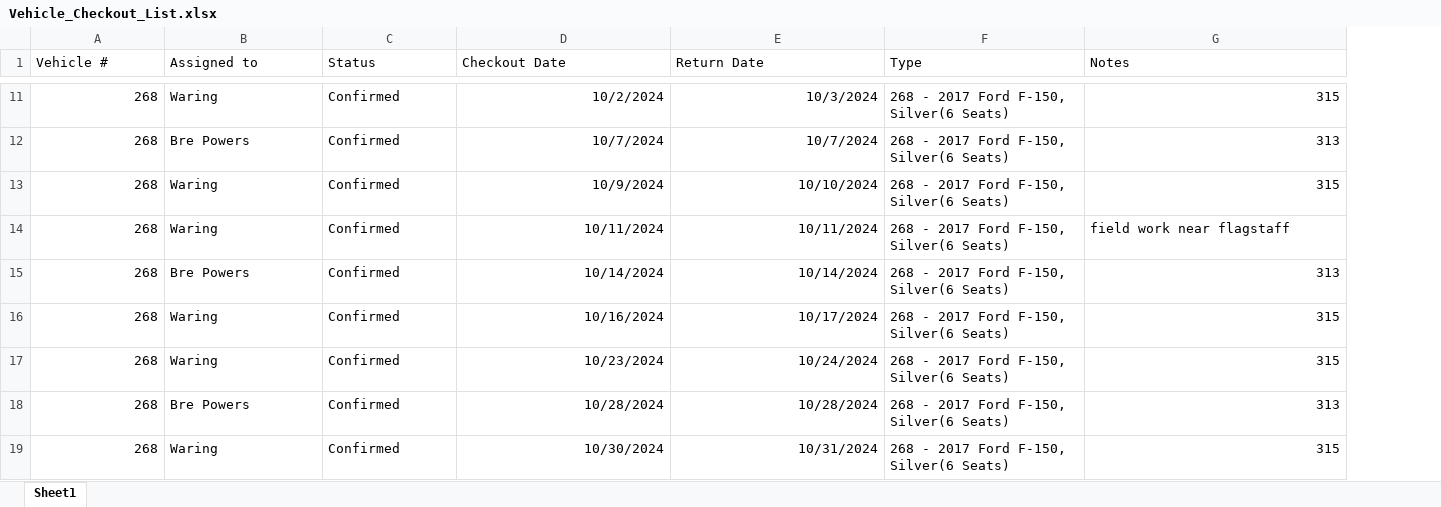
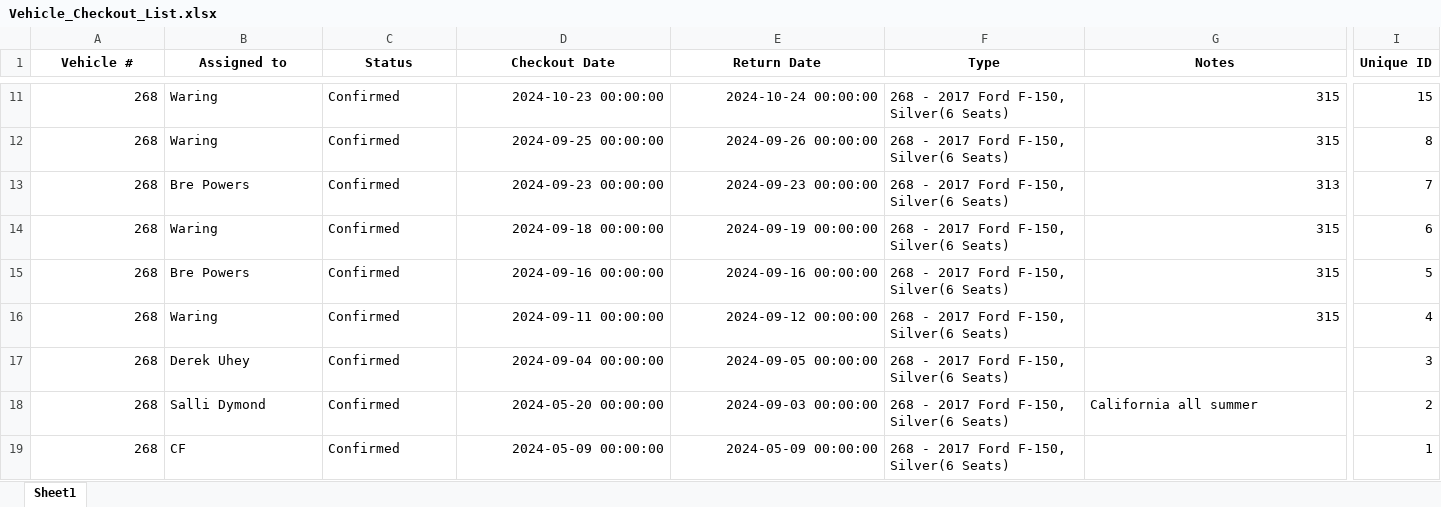
Before and after one commit to jcs595/Vehicle_Gantt, an Excel workbook: Vehicle_Checkout_List.xlsx, sheet Sheet1, drawn as a sheet; only a part is shown, gaps mark what is left out; values as stored, in another font and other column widths than the file's, no borders; the diff covers the shown part only; the diff names each change by its address in the sheet, - before the commit and + after, or states it on an @@ line.

```diff
--- a/Vehicle_Checkout_List.xlsx (sheet Sheet1)
+++ b/Vehicle_Checkout_List.xlsx (sheet Sheet1)
+column I (Unique ID), rows 11-19: 15 | 8 | 7 | 6 | 5 | 4 | 3 | 2 | 1
@@ A1:G1 bold: off → on, alignment: left → center @@
-D11 (Checkout Date): 10/2/2024
+D11 (Checkout Date): 2024-10-23 00:00:00
-E11 (Return Date): 10/3/2024
+E11 (Return Date): 2024-10-24 00:00:00
-B12 (Assigned to): Bre Powers
+B12 (Assigned to): Waring
-D12 (Checkout Date): 10/7/2024
+D12 (Checkout Date): 2024-09-25 00:00:00
-E12 (Return Date): 10/7/2024
+E12 (Return Date): 2024-09-26 00:00:00
-G12 (Notes): 313
+G12 (Notes): 315
-B13 (Assigned to): Waring
+B13 (Assigned to): Bre Powers
-D13 (Checkout Date): 10/9/2024
+D13 (Checkout Date): 2024-09-23 00:00:00
-E13 (Return Date): 10/10/2024
+E13 (Return Date): 2024-09-23 00:00:00
-G13 (Notes): 315
+G13 (Notes): 313
-D14 (Checkout Date): 10/11/2024
+D14 (Checkout Date): 2024-09-18 00:00:00
-E14 (Return Date): 10/11/2024
+E14 (Return Date): 2024-09-19 00:00:00
-G14 (Notes): field work near flagstaff
+G14 (Notes): 315
-D15 (Checkout Date): 10/14/2024
+D15 (Checkout Date): 2024-09-16 00:00:00
-E15 (Return Date): 10/14/2024
+E15 (Return Date): 2024-09-16 00:00:00
-G15 (Notes): 313
+G15 (Notes): 315
-D16 (Checkout Date): 10/16/2024
+D16 (Checkout Date): 2024-09-11 00:00:00
-E16 (Return Date): 10/17/2024
+E16 (Return Date): 2024-09-12 00:00:00
-B17 (Assigned to): Waring
+B17 (Assigned to): Derek Uhey
-D17 (Checkout Date): 10/23/2024
+D17 (Checkout Date): 2024-09-04 00:00:00
-E17 (Return Date): 10/24/2024
+E17 (Return Date): 2024-09-05 00:00:00
-G17 (Notes): 315
+G17 (Notes): (empty)
-B18 (Assigned to): Bre Powers
+B18 (Assigned to): Salli Dymond
-D18 (Checkout Date): 10/28/2024
+D18 (Checkout Date): 2024-05-20 00:00:00
-E18 (Return Date): 10/28/2024
+E18 (Return Date): 2024-09-03 00:00:00
-G18 (Notes): 313
+G18 (Notes): California all summer
-B19 (Assigned to): Waring
+B19 (Assigned to): CF
-D19 (Checkout Date): 10/30/2024
+D19 (Checkout Date): 2024-05-09 00:00:00
-E19 (Return Date): 10/31/2024
+E19 (Return Date): 2024-05-09 00:00:00
-G19 (Notes): 315
+G19 (Notes): (empty)
```
Also changed, not shown: 351 edited cells and cell formats elsewhere in this sheet.
